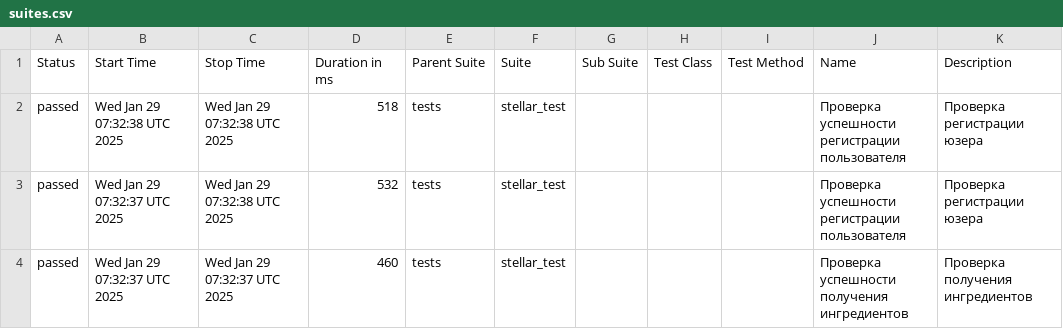
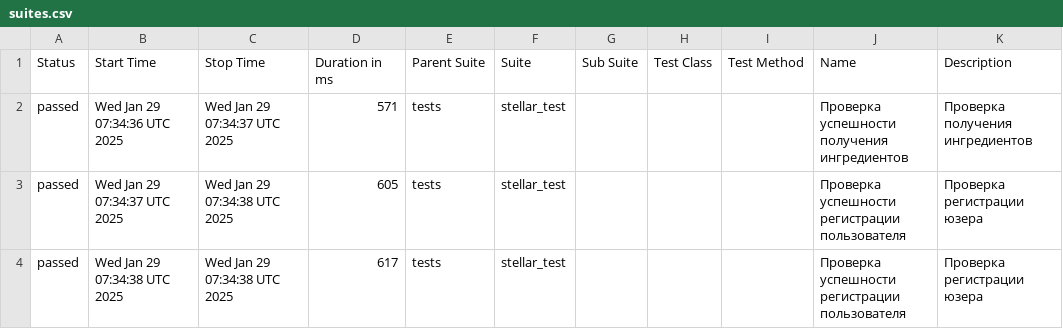
Before and after one commit to StephensonTwoEighteen/py_rep, a CSV file: data/suites.csv, drawn as a sheet.

```diff
--- a/data/suites.csv
+++ b/data/suites.csv
@@ -1,4 +1,4 @@
 "Status","Start Time","Stop Time","Duration in ms","Parent Suite","Suite","Sub Suite","Test Class","Test Method","Name","Description"
-"passed","Wed Jan 29 07:32:38 UTC 2025","Wed Jan 29 07:32:38 UTC 2025","518","tests","stellar_test","","","","Проверка успешности регистрации пользователя","Проверка регистрации юзера"
-"passed","Wed Jan 29 07:32:37 UTC 2025","Wed Jan 29 07:32:38 UTC 2025","532","tests","stellar_test","","","","Проверка успешности регистрации пользователя","Проверка регистрации юзера"
-"passed","Wed Jan 29 07:32:37 UTC 2025","Wed Jan 29 07:32:37 UTC 2025","460","tests","stellar_test","","","","Проверка успешности получения ингредиентов","Проверка получения ингредиентов"
+"passed","Wed Jan 29 07:34:36 UTC 2025","Wed Jan 29 07:34:37 UTC 2025","571","tests","stellar_test","","","","Проверка успешности получения ингредиентов","Проверка получения ингредиентов"
+"passed","Wed Jan 29 07:34:37 UTC 2025","Wed Jan 29 07:34:38 UTC 2025","605","tests","stellar_test","","","","Проверка успешности регистрации пользователя","Проверка регистрации юзера"
+"passed","Wed Jan 29 07:34:38 UTC 2025","Wed Jan 29 07:34:38 UTC 2025","617","tests","stellar_test","","","","Проверка успешности регистрации пользователя","Проверка регистрации юзера"
```
Also changed, not shown: 27 other files.
